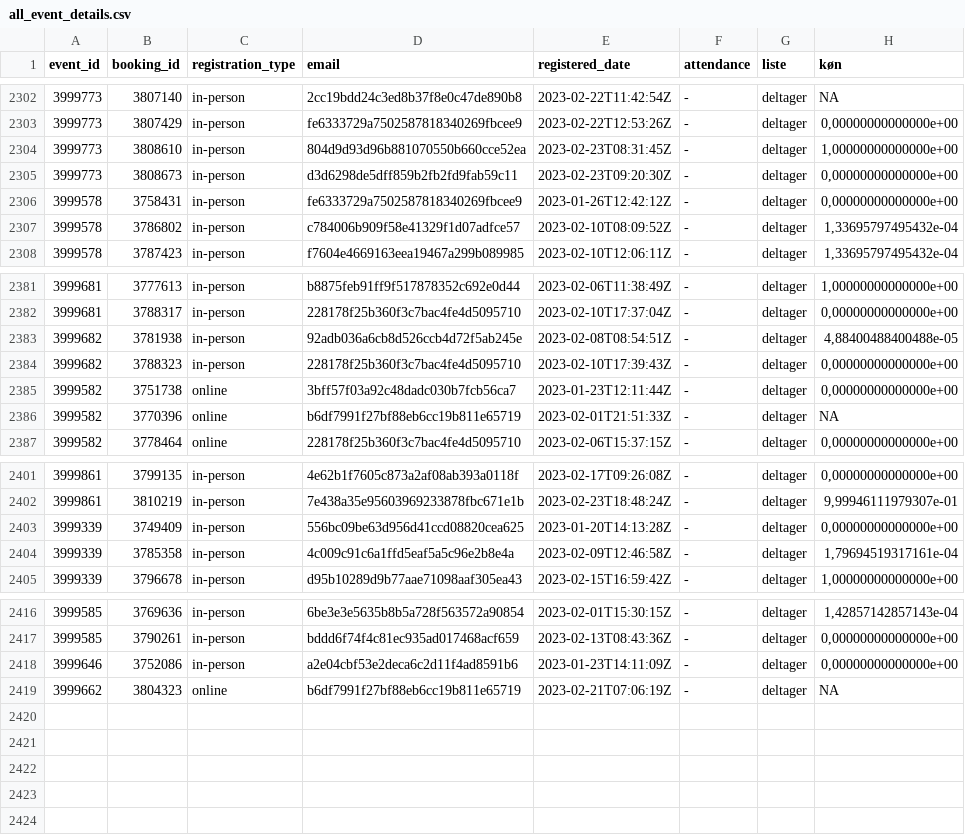
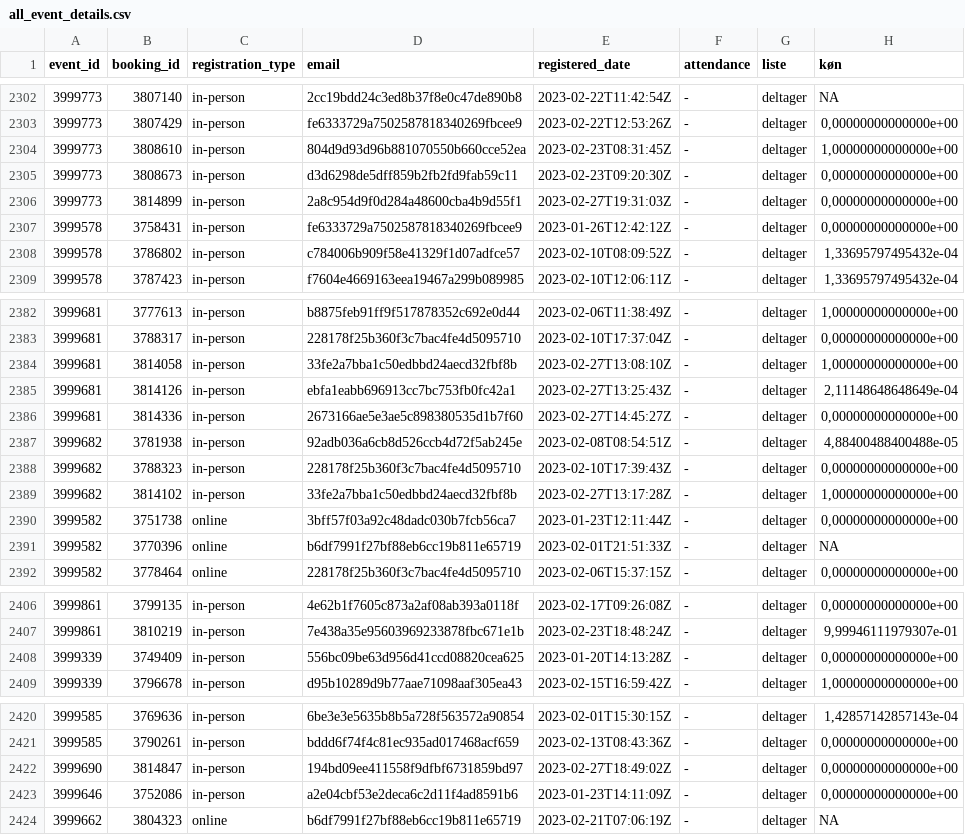
Before and after one commit to KUBDatalab/tal-og-data, a CSV file: data/event_data/all_event_details.csv, drawn as a sheet; only a part is shown, gaps mark what is left out; removed rows and columns are numbered as before the commit, all else as after; the diff names each change by its address in the sheet, - before the commit and + after, or states it on an @@ line.

```diff
--- a/data/event_data/all_event_details.csv
+++ b/data/event_data/all_event_details.csv
+row 2306: 3999773 | 3814899 | in-person | 2a8c954d9f0d284a48600cba4b9d55f1 | 2023-02-27T19:31:03Z | - | deltager | 0,00000000000000e+00
+row 2384: 3999681 | 3814058 | in-person | 33fe2a7bba1c50edbbd24aecd32fbf8b | 2023-02-27T13:08:10Z | - | deltager | 1,00000000000000e+00
+row 2385: 3999681 | 3814126 | in-person | ebfa1eabb696913cc7bc753fb0fc42a1 | 2023-02-27T13:25:43Z | - | deltager | 2,11148648648649e-04
+row 2386: 3999681 | 3814336 | in-person | 2673166ae5e3ae5c898380535d1b7f60 | 2023-02-27T14:45:27Z | - | deltager | 0,00000000000000e+00
+row 2389: 3999682 | 3814102 | in-person | 33fe2a7bba1c50edbbd24aecd32fbf8b | 2023-02-27T13:17:28Z | - | deltager | 1,00000000000000e+00
-row 2404: 3999339 | 3785358 | in-person | 4c009c91c6a1ffd5eaf5a5c96e2b8e4a | 2023-02-09T12:46:58Z | - | deltager | 1,79694519317161e-04
+row 2422: 3999690 | 3814847 | in-person | 194bd09ee411558f9dfbf6731859bd97 | 2023-02-27T18:49:02Z | - | deltager | 0,00000000000000e+00
```
Also changed, not shown: data/event_data/aktuelt_events.csv, data/event_data/current_events_details.csv, 4 other files.
